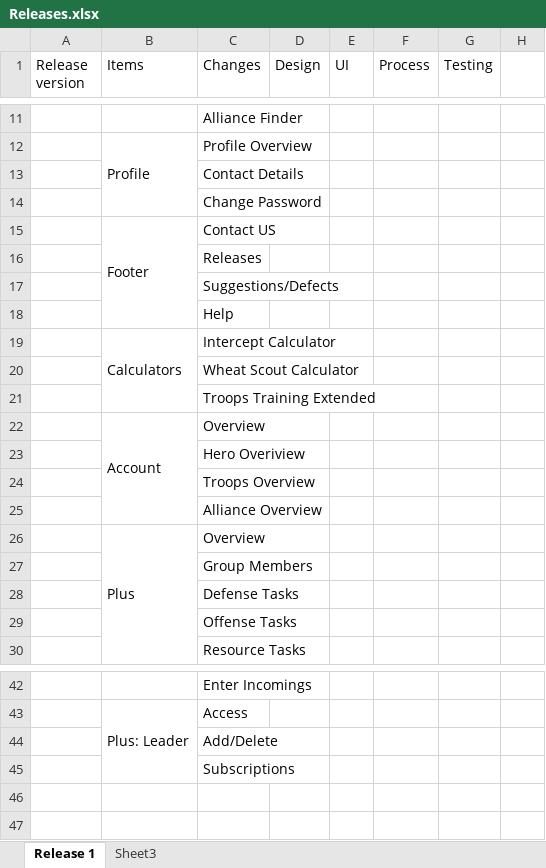
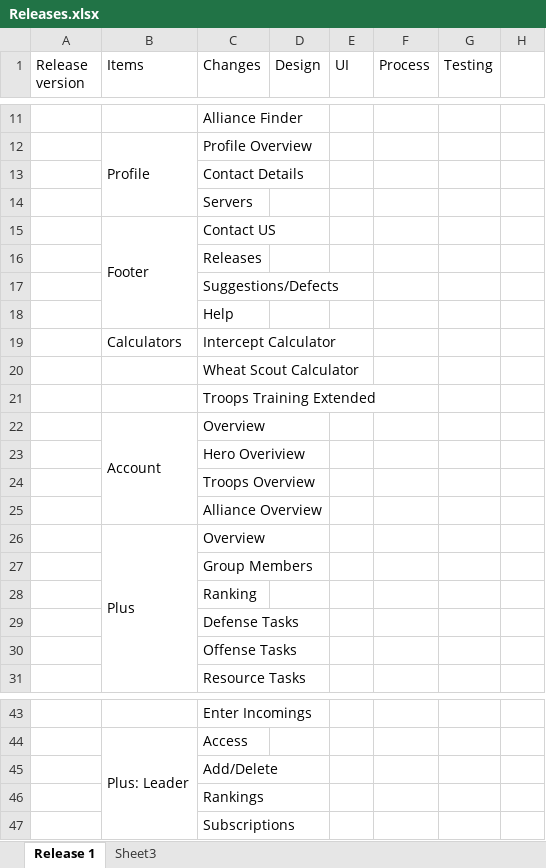
Before and after one commit to venigallanaani/Travian-Tools, an Excel workbook: Releases.xlsx, sheet Release 1, drawn as a sheet; only a part is shown, gaps mark what is left out; values as stored, in another font and other column widths than the file's, no cell formats; removed rows and columns are numbered as before the commit, all else as after; rows hold the shown columns only; the diff names each change by its address in the sheet, - before the commit and + after, or states it on an @@ line.

```diff
--- a/Releases.xlsx (sheet Release 1)
+++ b/Releases.xlsx (sheet Release 1)
-C14 (Changes): Change Password
+C14 (Changes): Servers
-B19:B21 merged
+row 28:  |  | Ranking
+row 46:  |  | Rankings
```
Also changed, not shown: cell formats, Pages_Items.xlsx, 12 other files.
